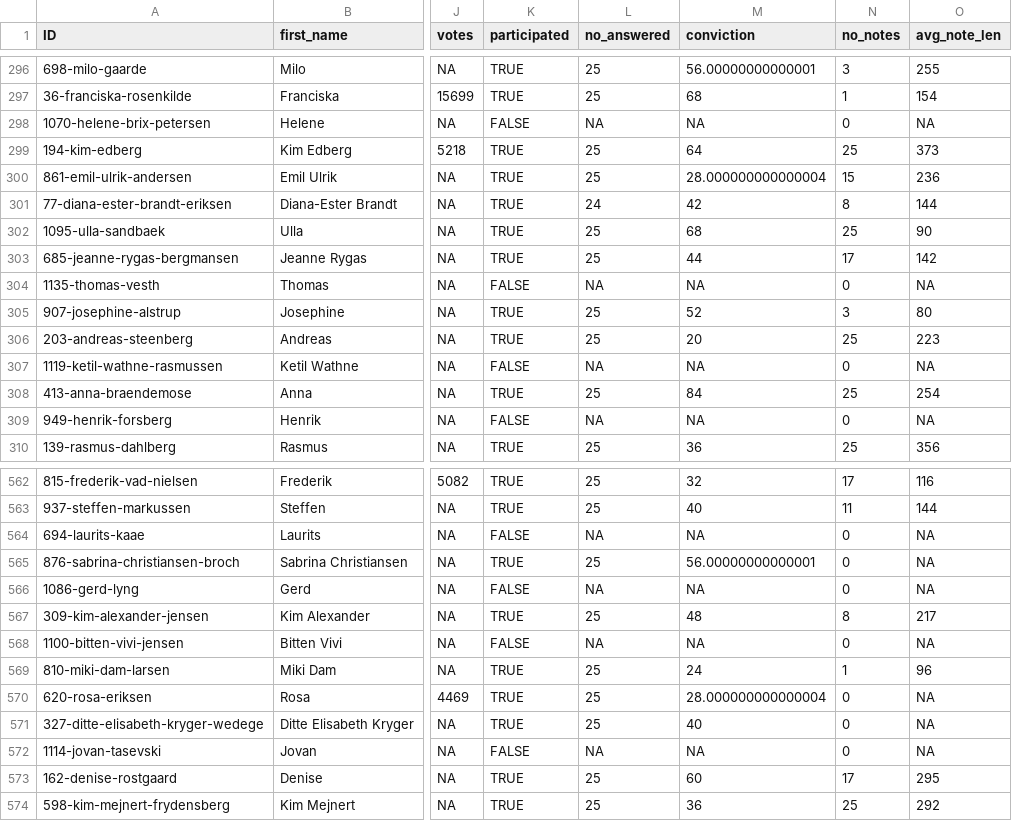
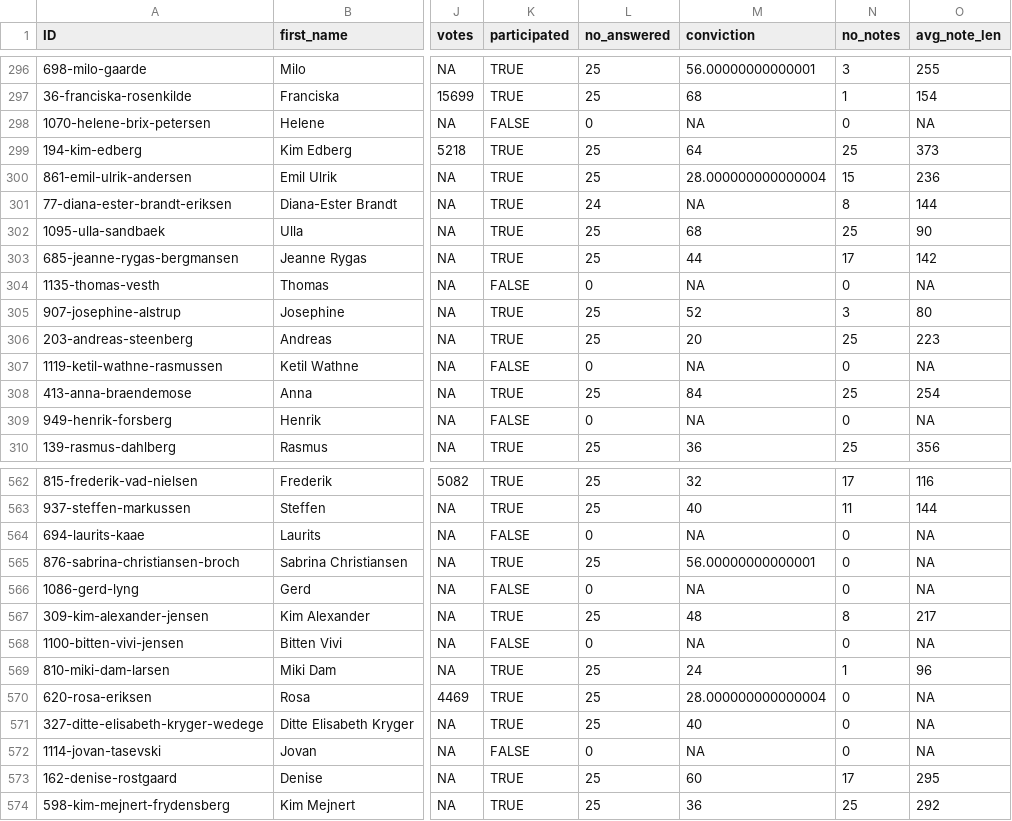
Before and after one commit to AddiH/CulturalDataScienceEXAM, a CSV file: data/fv_22_kandidat_test.csv, drawn as a sheet; only a part is shown, gaps mark what is left out; the diff covers the shown part only; the diff names each change by its address in the sheet, - before the commit and + after, or states it on an @@ line.

```diff
--- a/data/fv_22_kandidat_test.csv
+++ b/data/fv_22_kandidat_test.csv
-L298 (no_answered): NA
+L298 (no_answered): 0
-M301 (conviction): 42
+M301 (conviction): NA
-L304 (no_answered): NA
+L304 (no_answered): 0
-L307 (no_answered): NA
+L307 (no_answered): 0
-L309 (no_answered): NA
+L309 (no_answered): 0
-L564 (no_answered): NA
+L564 (no_answered): 0
-L566 (no_answered): NA
+L566 (no_answered): 0
-L568 (no_answered): NA
+L568 (no_answered): 0
-L572 (no_answered): NA
+L572 (no_answered): 0
```
Also changed, not shown: 132 edited cells elsewhere in this file, data/answers.csv, 3 other files.
